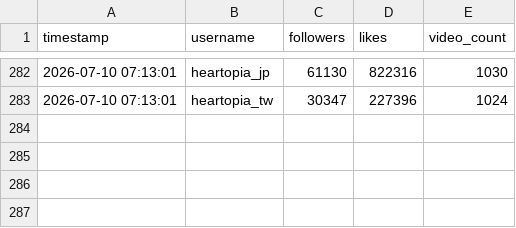
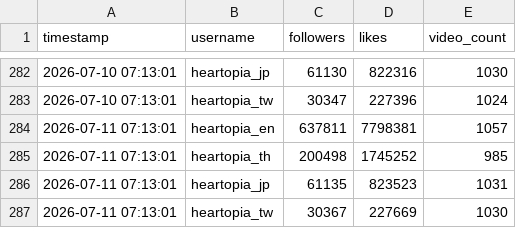
Before and after one commit to as167888/tiktok-scraper, a CSV file: tracking_data.csv, drawn as a sheet; only a part is shown, gaps mark what is left out.

```diff
--- a/tracking_data.csv
+++ b/tracking_data.csv
@@ -283 +283,5 @@
 2026-07-10 07:13:01,heartopia_tw,30347,227396,1024
+2026-07-11 07:13:01,heartopia_en,637811,7798381,1057
+2026-07-11 07:13:01,heartopia_th,200498,1745252,985
+2026-07-11 07:13:01,heartopia_jp,61135,823523,1031
+2026-07-11 07:13:01,heartopia_tw,30367,227669,1030
```
Also changed, not shown: tracking_hashtags.csv, 1 other file.
